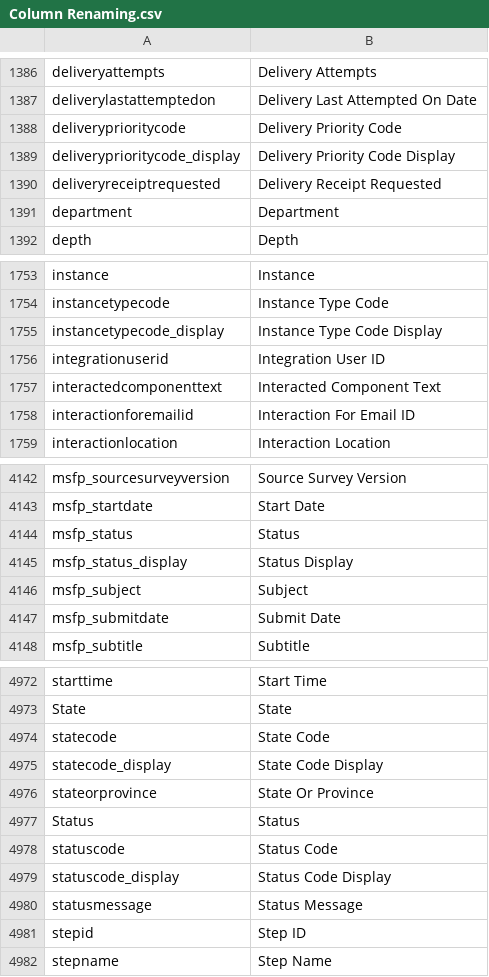
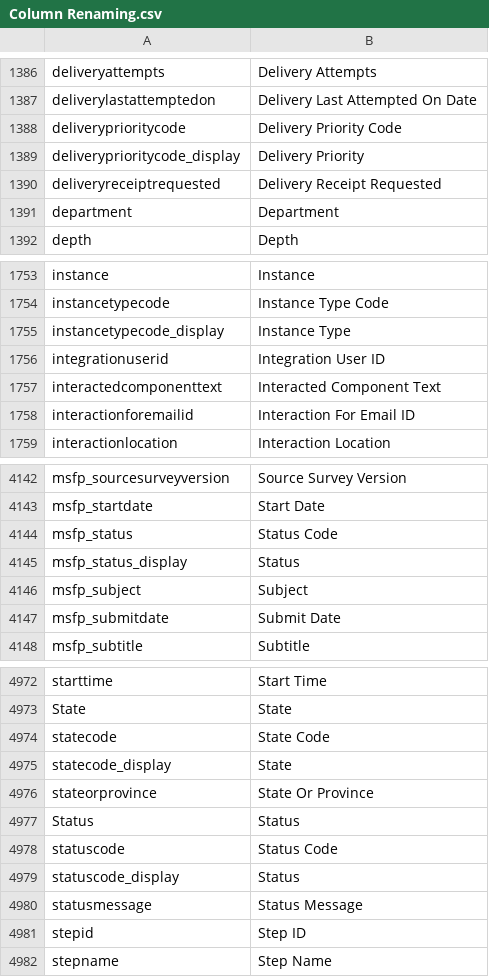
Before and after one commit to preston-reynolds/M-aids, a CSV file: Column Renaming.csv, drawn as a sheet; only a part is shown, gaps mark what is left out; the diff covers the shown part only.

Commit message:
Corrected multiple "code" vs "display" columns

```diff
--- a/Column Renaming.csv
+++ b/Column Renaming.csv
@@ -1388,3 +1388,3 @@ deliverylastattemptedon,Delivery Last Attempted On Date
 deliveryprioritycode,Delivery Priority Code
-deliveryprioritycode_display,Delivery Priority Code Display
+deliveryprioritycode_display,Delivery Priority
 deliveryreceiptrequested,Delivery Receipt Requested
@@ -1754,3 +1754,3 @@ instance,Instance
 instancetypecode,Instance Type Code
-instancetypecode_display,Instance Type Code Display
+instancetypecode_display,Instance Type
 integrationuserid,Integration User ID
@@ -4143,4 +4143,4 @@ msfp_sourcesurveyversion,Source Survey Version
 msfp_startdate,Start Date
-msfp_status,Status
-msfp_status_display,Status Display
+msfp_status,Status Code
+msfp_status_display,Status
 msfp_subject,Subject
@@ -4974,3 +4974,3 @@ State,State
 statecode,State Code
-statecode_display,State Code Display
+statecode_display,State
 stateorprovince,State Or Province
@@ -4978,3 +4978,3 @@ Status,Status
 statuscode,Status Code
-statuscode_display,Status Code Display
+statuscode_display,Status
 statusmessage,Status Message
```
Also changed, not shown: 12 edited cells elsewhere in this file.
